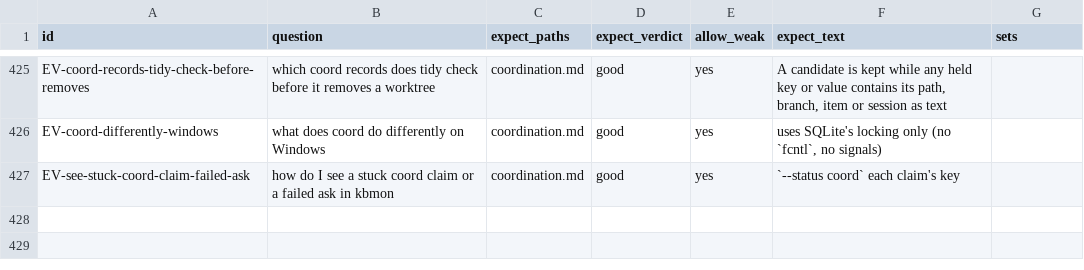
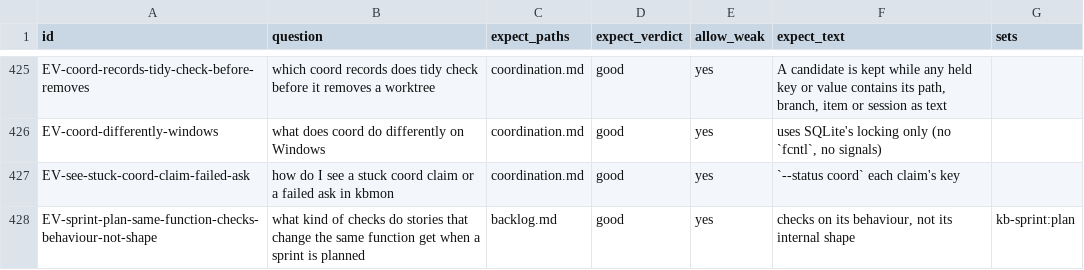
Before and after one commit to mikkielt/it-ops-kb, a CSV file: kb/_self/_retrieval/lookup_eval.csv, drawn as a sheet; only a part is shown, gaps mark what is left out.

```diff
--- a/kb/_self/_retrieval/lookup_eval.csv
+++ b/kb/_self/_retrieval/lookup_eval.csv
@@ -427 +427,2 @@ EV-coord-differently-windows,what does coord do differently on Windows,coordinat
 EV-see-stuck-coord-claim-failed-ask,how do I see a stuck coord claim or a failed ask in kbmon,coordination.md,good,yes,`--status coord` each claim's key,
+EV-sprint-plan-same-function-checks-behaviour-not-shape,"what kind of checks do stories that change the same function get when a sprint is planned",backlog.md,good,yes,"checks on its behaviour, not its internal shape",kb-sprint:plan
```
Also changed, not shown: 2 other files.
